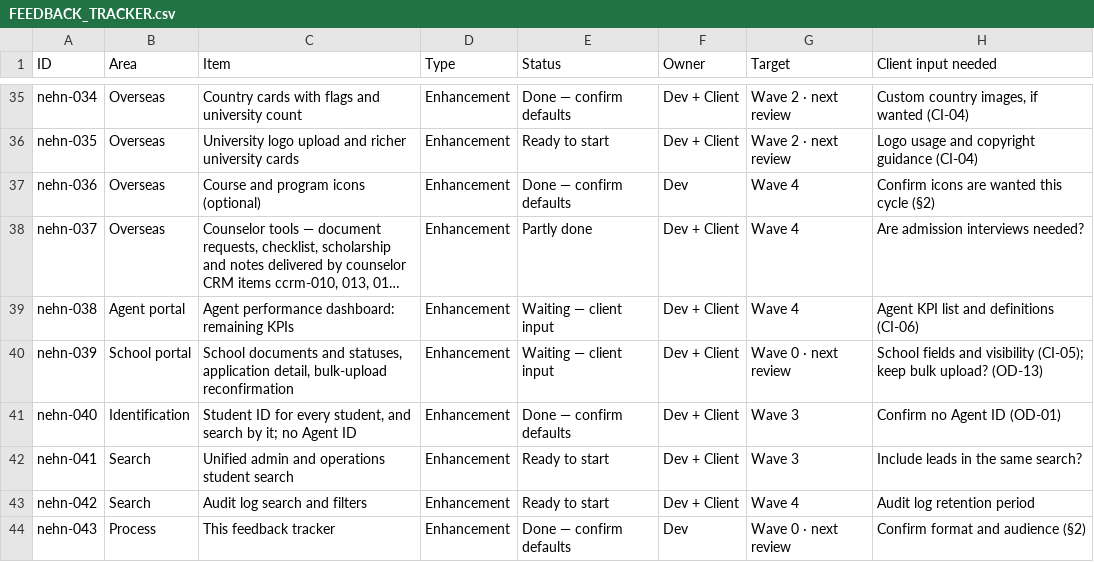
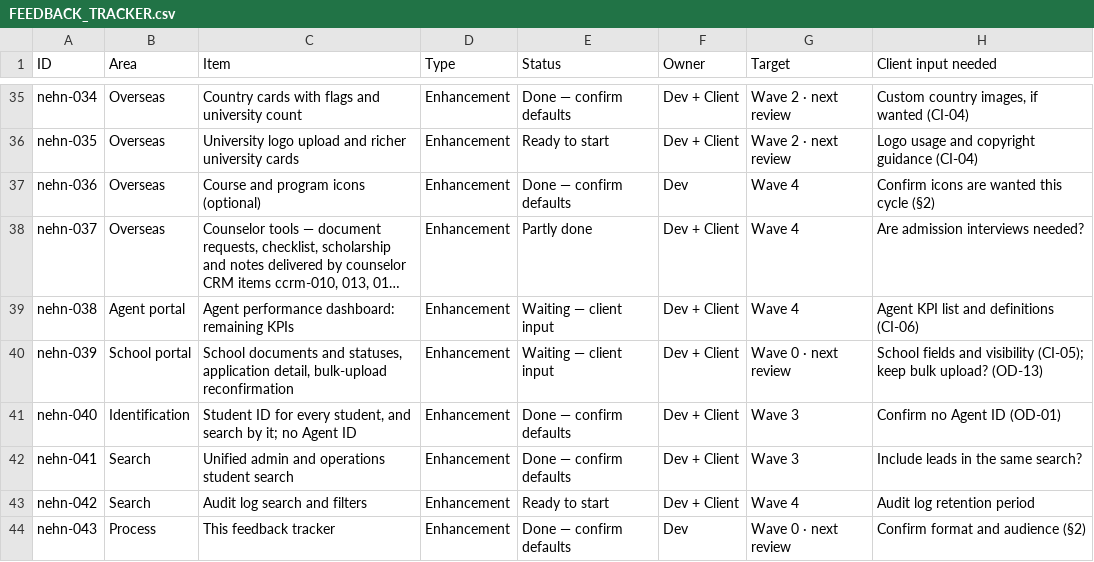
Before and after one commit to nageswau/trainwebsite, a CSV file: docs/delivery/FEEDBACK_TRACKER.csv, drawn as a sheet; only a part is shown, gaps mark what is left out; long unchanged cells end in ….

```diff
--- a/docs/delivery/FEEDBACK_TRACKER.csv
+++ b/docs/delivery/FEEDBACK_TRACKER.csv
@@ -41,3 +41,3 @@ nehn-039,School portal,"School documents and statuses, application detail, bulk-
 nehn-040,Identification,"Student ID for every student, and search by it; no Agent ID",Enhancement,Done — confirm defaults,Dev + Client,Wave 3,Confirm no Agent ID (OD-01)
-nehn-041,Search,Unified admin and operations student search,Enhancement,Ready to start,Dev + Client,Wave 3,Include leads in the same search?
+nehn-041,Search,Unified admin and operations student search,Enhancement,Done — confirm defaults,Dev + Client,Wave 3,Include leads in the same search?
 nehn-042,Search,Audit log search and filters,Enhancement,Ready to start,Dev + Client,Wave 4,Audit log retention period
```
Also changed, not shown: 27 other files.
